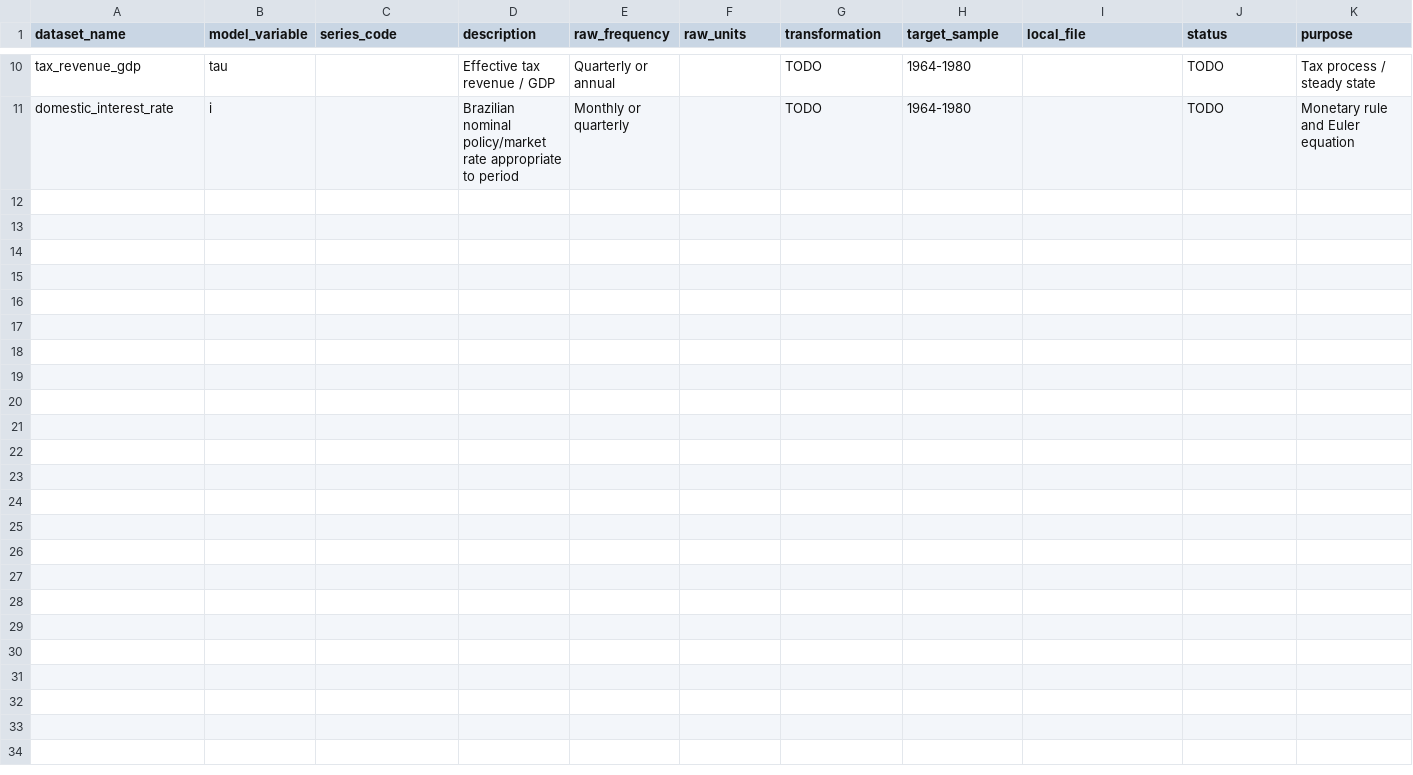
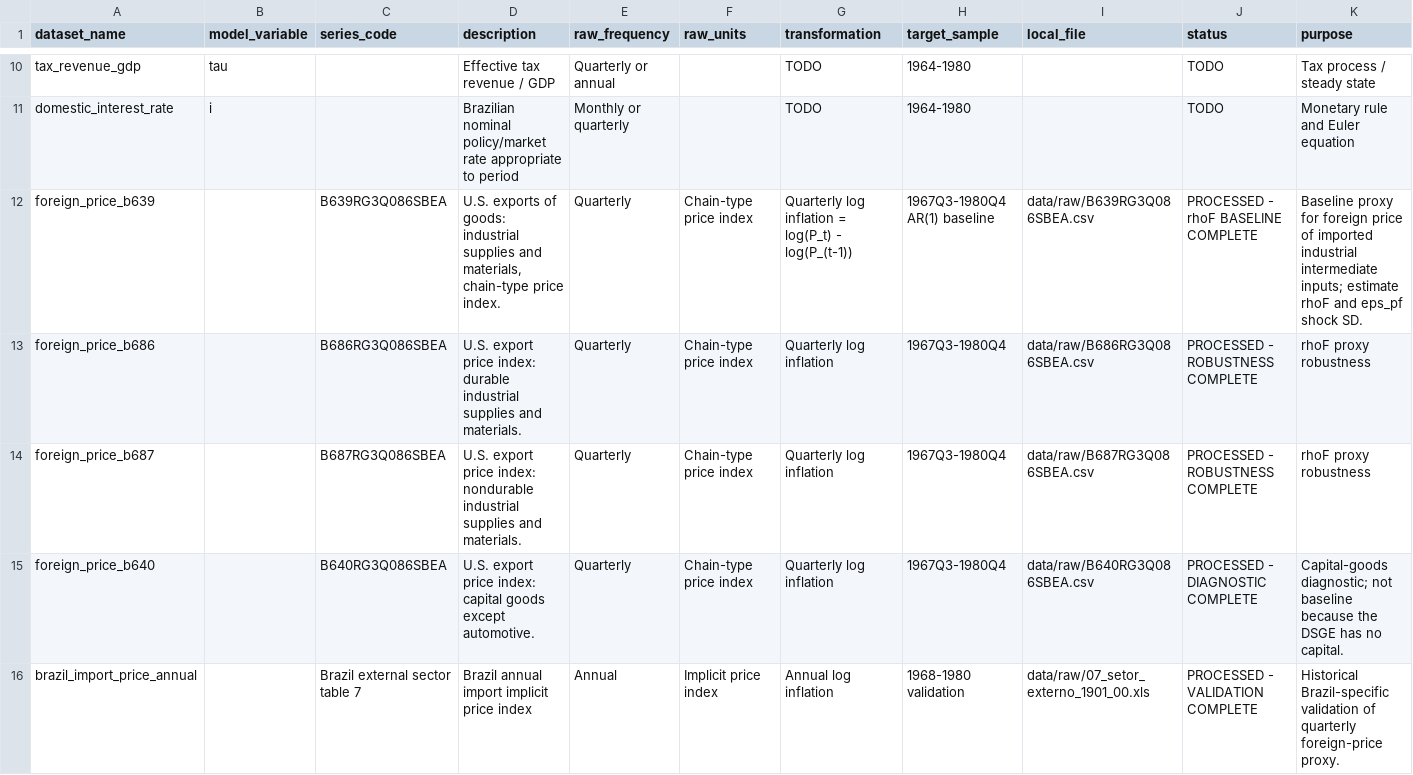
Before and after one commit to BRecon99/brazil-inflation-dsge, a CSV file: docs/data_dictionary.csv, drawn as a sheet; only a part is shown, gaps mark what is left out; the diff names each change by its address in the sheet, - before the commit and + after, or states it on an @@ line.

Commit message:
Estimate foreign price persistence and shock variance

```diff
--- a/docs/data_dictionary.csv
+++ b/docs/data_dictionary.csv
+row 12: foreign_price_b639 |  | B639RG3Q086SBEA | U.S. exports of goods: industrial supplies and materials, chain-type price index. | Quarterly | Chain-type price index | Quarterly log inflation = log(P_t) - log(P_(t-1)) | 1967Q3-1980Q4 AR(1) baseline | data/raw/B639RG3Q086SBEA.csv | PROCESSED - rhoF BASELINE COMPLETE | Baseline proxy for foreign price of imported industrial intermediate inputs; estimate rhoF and eps_pf shock SD.
+row 13: foreign_price_b686 |  | B686RG3Q086SBEA | U.S. export price index: durable industrial supplies and materials. | Quarterly | Chain-type price index | Quarterly log inflation | 1967Q3-1980Q4 | data/raw/B686RG3Q086SBEA.csv | PROCESSED - ROBUSTNESS COMPLETE | rhoF proxy robustness
+row 14: foreign_price_b687 |  | B687RG3Q086SBEA | U.S. export price index: nondurable industrial supplies and materials. | Quarterly | Chain-type price index | Quarterly log inflation | 1967Q3-1980Q4 | data/raw/B687RG3Q086SBEA.csv | PROCESSED - ROBUSTNESS COMPLETE | rhoF proxy robustness
+row 15: foreign_price_b640 |  | B640RG3Q086SBEA | U.S. export price index: capital goods except automotive. | Quarterly | Chain-type price index | Quarterly log inflation | 1967Q3-1980Q4 | data/raw/B640RG3Q086SBEA.csv | PROCESSED - DIAGNOSTIC COMPLETE | Capital-goods diagnostic; not baseline because the DSGE has no capital.
+row 16: brazil_import_price_annual |  | Brazil external sector table 7 | Brazil annual import implicit price index | Annual | Implicit price index | Annual log inflation | 1968-1980 validation | data/raw/07_setor_externo_1901_00.xls | PROCESSED - VALIDATION COMPLETE | Historical Brazil-specific validation of quarterly foreign-price proxy.
```
Also changed, not shown: data/processed/foreign_output_gap_quarterly.csv, docs/parameter_registry.csv, 24 other files.
